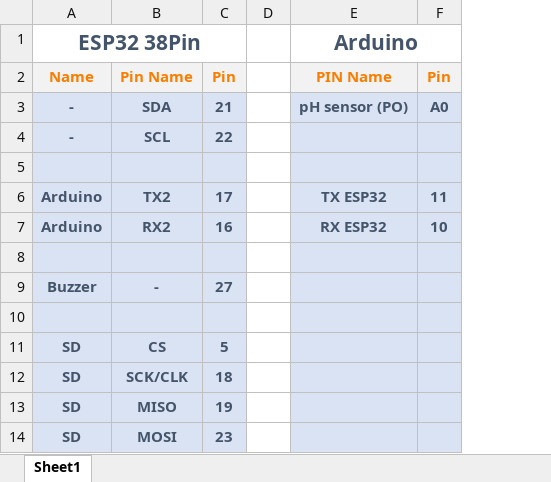
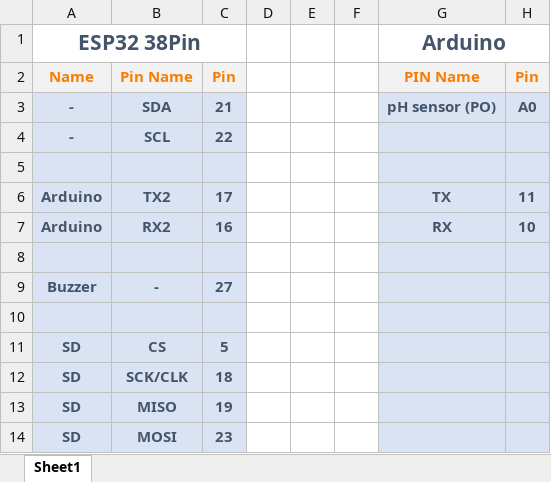
Before and after one commit to DevFFlex/Project-IOT-PHMachine, an Excel workbook: HardwarePin.xlsx, sheet Sheet1, drawn as a sheet; values as stored, in another font and other column widths than the file's, no borders; addresses are those after the commit; the diff names each change by its address in the sheet, - before the commit and + after, or states it on an @@ line.

```diff
--- a/HardwarePin.xlsx (sheet Sheet1)
+++ b/HardwarePin.xlsx (sheet Sheet1)
+column E, empty
+column F, empty
-G6 (PIN Name): TX ESP32
+G6 (PIN Name): TX
-G7 (PIN Name): RX ESP32
+G7 (PIN Name): RX
```
Also changed, not shown: 1 other file.
